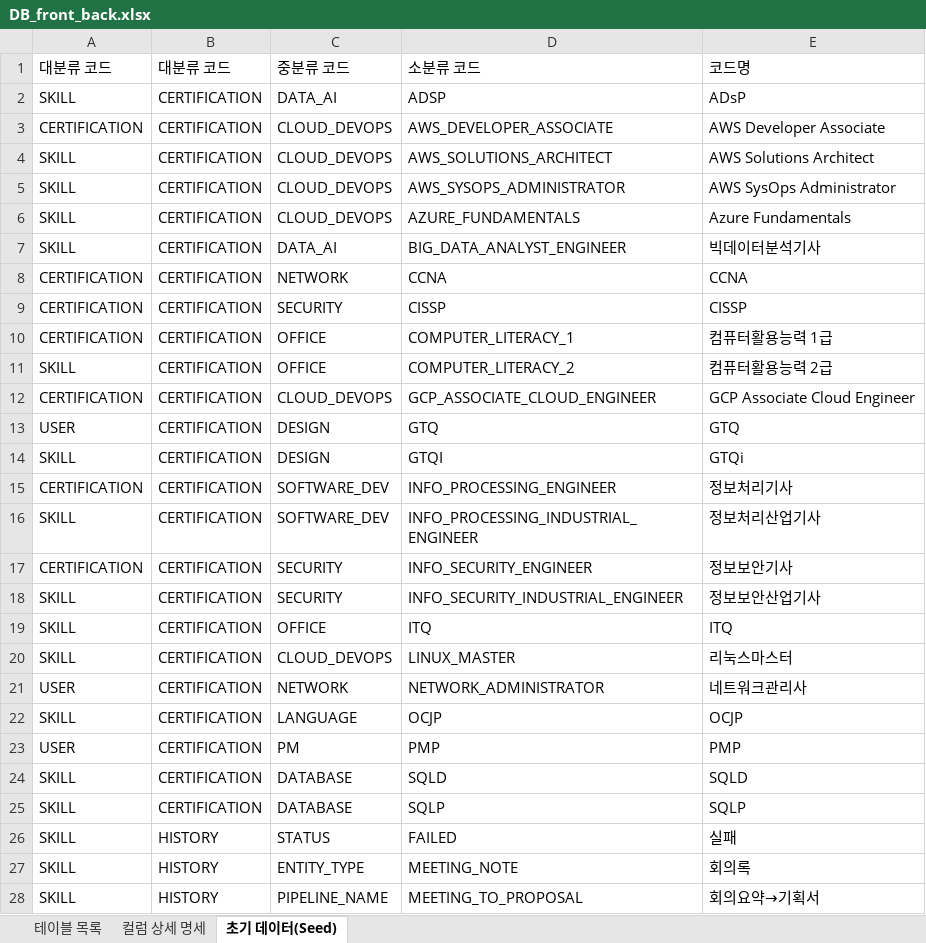
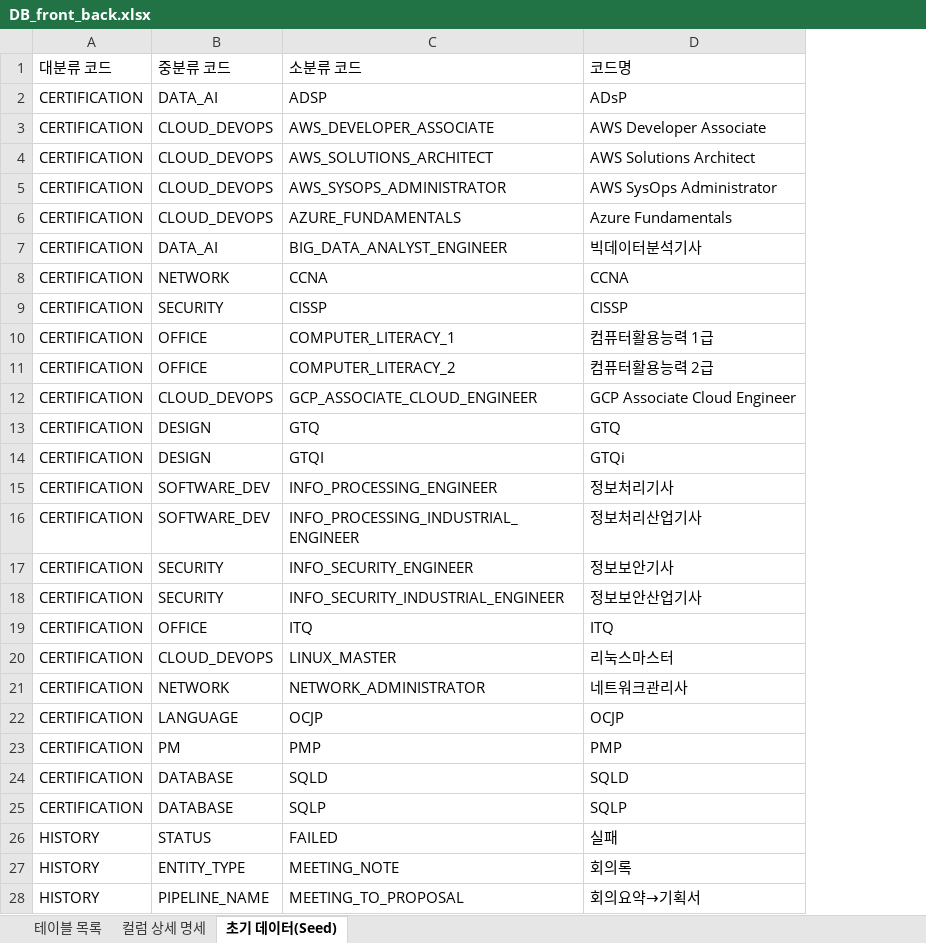
Before and after one commit to SKNETWORKS-FAMILY-AICAMP/SKN31-FINAL-1Team, an Excel workbook: backend/DB_front_back.xlsx, sheet 초기 데이터(Seed), drawn as a sheet; only a part is shown; values as stored, in another font and other column widths than the file's, no borders; the diff covers the shown part only; the diff names each change by its address in the sheet, - before the commit and + after, or states it on an @@ line.

```diff
--- a/backend/DB_front_back.xlsx (sheet 초기 데이터(Seed))
+++ b/backend/DB_front_back.xlsx (sheet 초기 데이터(Seed))
-column B (대분류 코드), rows 2-28: CERTIFICATION | CERTIFICATION | CERTIFICATION | CERTIFICATION | CERTIFICATION | CERTIFICATION | CERTIFICATION | CERTIFICATION | CERTIFICATION | CERTIFICATION | CERTIFICATION | CERTIFICATION | CERTIFICATION | CERTIFICATION | CERTIFICATION | CERTIFICATION | CERTIFICATION | CERTIFICATION | CERTIFICATION | CERTIFICATION | CERTIFICATION | CERTIFICATION | CERTIFICATION | CERTIFICATION | HISTORY | HISTORY | HISTORY
-A2 (대분류 코드): SKILL
+A2 (대분류 코드): CERTIFICATION
-A4:A7 (대분류 코드): SKILL
+A4:A7 (대분류 코드): CERTIFICATION
-A11 (대분류 코드): SKILL
+A11 (대분류 코드): CERTIFICATION
-A13 (대분류 코드): USER
+A13 (대분류 코드): CERTIFICATION
-A14 (대분류 코드): SKILL
+A14 (대분류 코드): CERTIFICATION
-A16 (대분류 코드): SKILL
+A16 (대분류 코드): CERTIFICATION
-A18:A20 (대분류 코드): SKILL
+A18:A20 (대분류 코드): CERTIFICATION
-A21 (대분류 코드): USER
+A21 (대분류 코드): CERTIFICATION
-A22 (대분류 코드): SKILL
+A22 (대분류 코드): CERTIFICATION
-A23 (대분류 코드): USER
+A23 (대분류 코드): CERTIFICATION
-A24:A25 (대분류 코드): SKILL
+A24:A25 (대분류 코드): CERTIFICATION
-A26:A28 (대분류 코드): SKILL
+A26:A28 (대분류 코드): HISTORY
```
Also changed, not shown: 91 edited cells elsewhere in this sheet.
